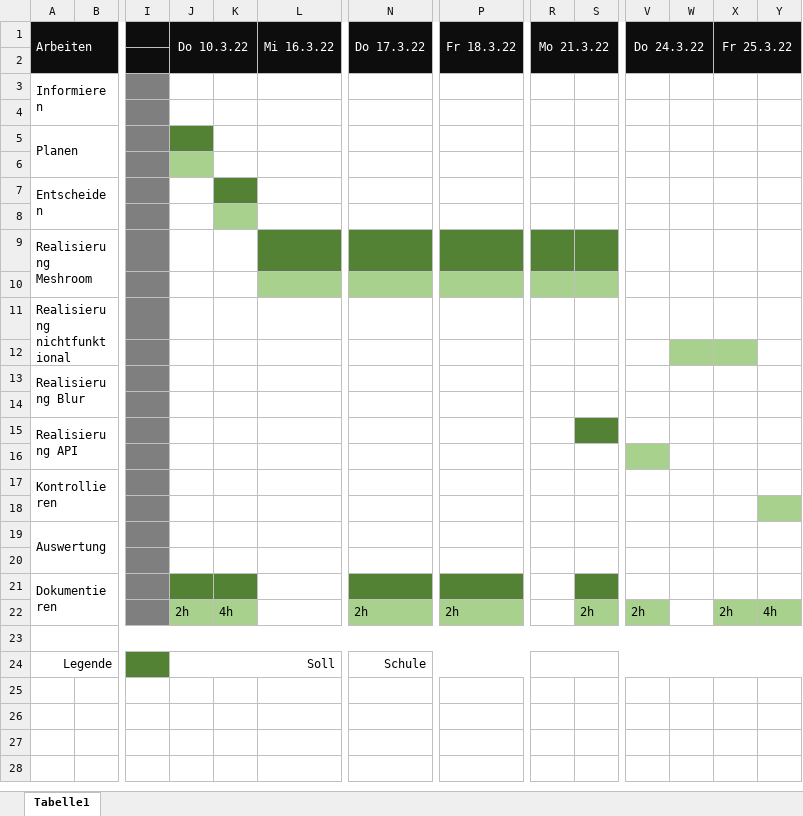
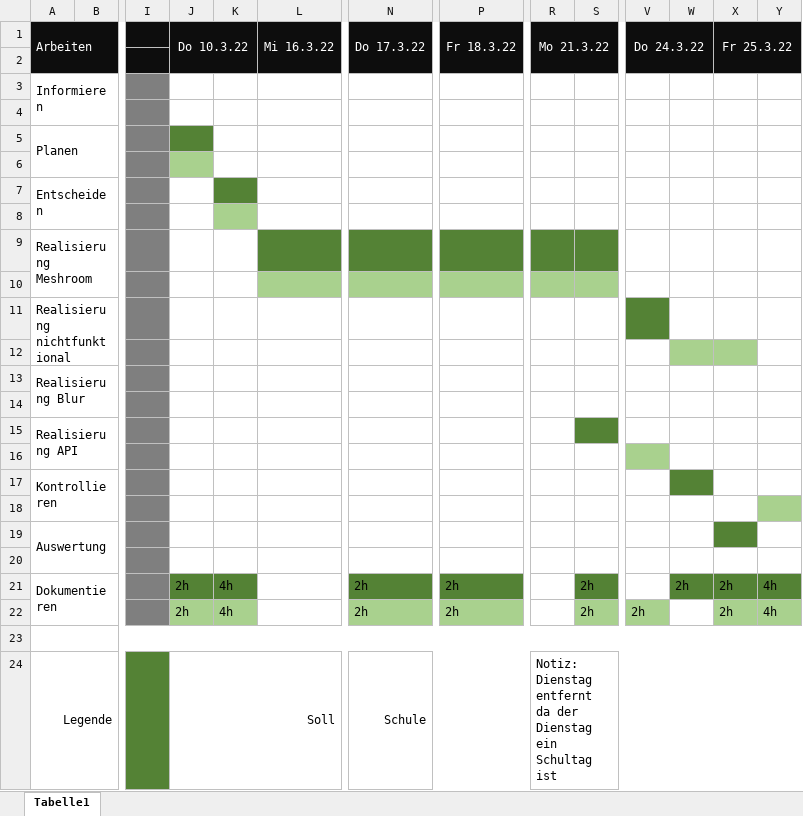
Before and after one commit to SemBuz/cambotprocessor, an Excel workbook: Zeitplan.xlsx, sheet Tabelle1, drawn as a sheet; only a part is shown, gaps mark what is left out; values as stored, in another font and other column widths than the file's, no borders; the diff names each change by its address in the sheet, - before the commit and + after, or states it on an @@ line.

```diff
--- a/Zeitplan.xlsx (sheet Tabelle1)
+++ b/Zeitplan.xlsx (sheet Tabelle1)
-V11 fill: none
+V11 fill: #548235
-W17 fill: none
+W17 fill: #548235
-X19 fill: none
+X19 fill: #548235
-J21: (empty)
+J21: 2h
-K21: (empty)
+K21: 4h
-N21: (empty)
+N21: 2h
-P21: (empty)
+P21: 2h
-S21: (empty)
+S21: 2h
-W21: (empty)
+W21: 2h
-W21:Y21 fill: none
+W21:Y21 fill: #548235
-X21: (empty)
+X21: 2h
-Y21: (empty)
+Y21: 4h
-R24: (empty)
+R24: Notiz: Dienstag entfernt da der Dienstag ein Schultag ist
```
Also changed, not shown: 1 other file.
